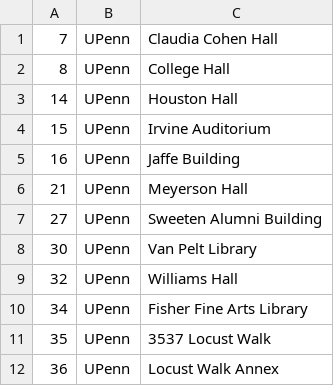
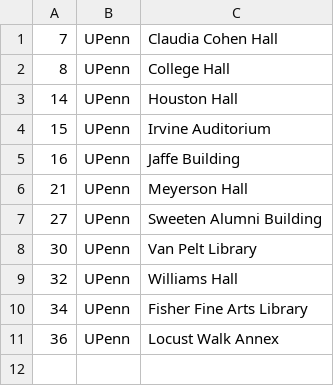
Before and after one commit to ccb/agent-sandbox, a CSV file: godot-generative-agents/sim/the_upenn/matrix/special_blocks/sector_blocks.csv, drawn as a sheet.

```diff
--- a/godot-generative-agents/sim/the_upenn/matrix/special_blocks/sector_blocks.csv
+++ b/godot-generative-agents/sim/the_upenn/matrix/special_blocks/sector_blocks.csv
@@ -10,3 +10,2 @@
 34, UPenn, Fisher Fine Arts Library
-35, UPenn, 3537 Locust Walk
 36, UPenn, Locust Walk Annex
```
Also changed, not shown: godot-generative-agents/sim/the_upenn/matrix/maze/arena_maze.csv, godot-generative-agents/sim/the_upenn/matrix/maze/collision_maze.csv, 5 other files.
